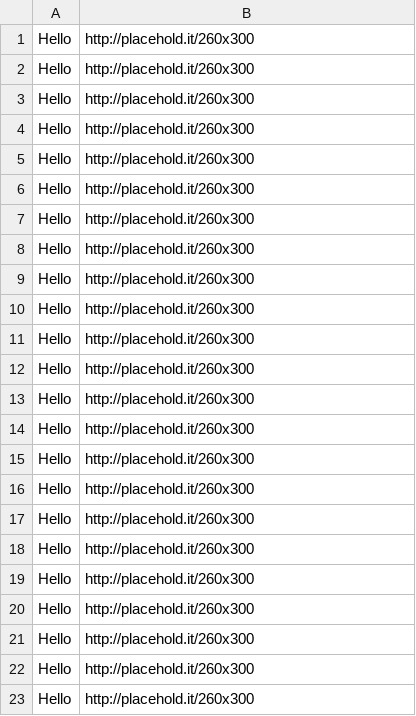
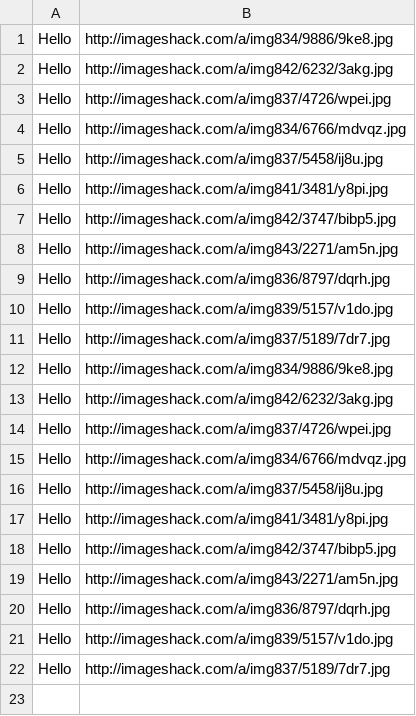
Before and after one commit to amkong/picaday, a CSV file: db/image_seed.csv, drawn as a sheet.

Commit message:
Updated seed data

```diff
--- a/db/image_seed.csv
+++ b/db/image_seed.csv
@@ -1,23 +1,22 @@
-Hello,http://placehold.it/260x300
-Hello,http://placehold.it/260x300
-Hello,http://placehold.it/260x300
-Hello,http://placehold.it/260x300
-Hello,http://placehold.it/260x300
-Hello,http://placehold.it/260x300
-Hello,http://placehold.it/260x300
-Hello,http://placehold.it/260x300
-Hello,http://placehold.it/260x300
-Hello,http://placehold.it/260x300
-Hello,http://placehold.it/260x300
-Hello,http://placehold.it/260x300
-Hello,http://placehold.it/260x300
-Hello,http://placehold.it/260x300
-Hello,http://placehold.it/260x300
-Hello,http://placehold.it/260x300
-Hello,http://placehold.it/260x300
-Hello,http://placehold.it/260x300
-Hello,http://placehold.it/260x300
-Hello,http://placehold.it/260x300
-Hello,http://placehold.it/260x300
-Hello,http://placehold.it/260x300
-Hello,http://placehold.it/260x300
+Hello,http://imageshack.com/a/img834/9886/9ke8.jpg
+Hello,http://imageshack.com/a/img842/6232/3akg.jpg
+Hello,http://imageshack.com/a/img837/4726/wpei.jpg
+Hello,http://imageshack.com/a/img834/6766/mdvqz.jpg
+Hello,http://imageshack.com/a/img837/5458/ij8u.jpg
+Hello,http://imageshack.com/a/img841/3481/y8pi.jpg
+Hello,http://imageshack.com/a/img842/3747/bibp5.jpg
+Hello,http://imageshack.com/a/img843/2271/am5n.jpg
+Hello,http://imageshack.com/a/img836/8797/dqrh.jpg
+Hello,http://imageshack.com/a/img839/5157/v1do.jpg
+Hello,http://imageshack.com/a/img837/5189/7dr7.jpg
+Hello,http://imageshack.com/a/img834/9886/9ke8.jpg
+Hello,http://imageshack.com/a/img842/6232/3akg.jpg
+Hello,http://imageshack.com/a/img837/4726/wpei.jpg
+Hello,http://imageshack.com/a/img834/6766/mdvqz.jpg
+Hello,http://imageshack.com/a/img837/5458/ij8u.jpg
+Hello,http://imageshack.com/a/img841/3481/y8pi.jpg
+Hello,http://imageshack.com/a/img842/3747/bibp5.jpg
+Hello,http://imageshack.com/a/img843/2271/am5n.jpg
+Hello,http://imageshack.com/a/img836/8797/dqrh.jpg
+Hello,http://imageshack.com/a/img839/5157/v1do.jpg
+Hello,http://imageshack.com/a/img837/5189/7dr7.jpg
```
